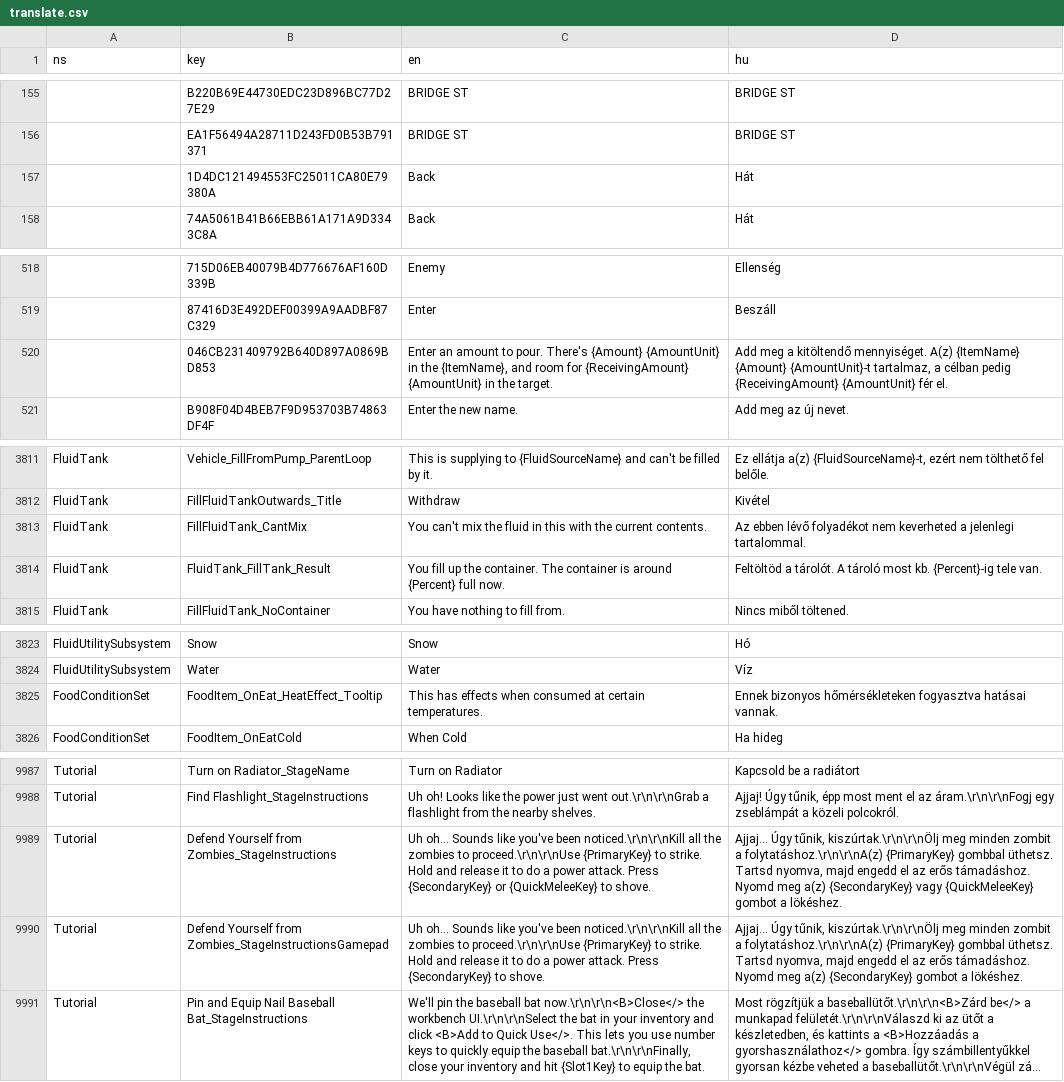
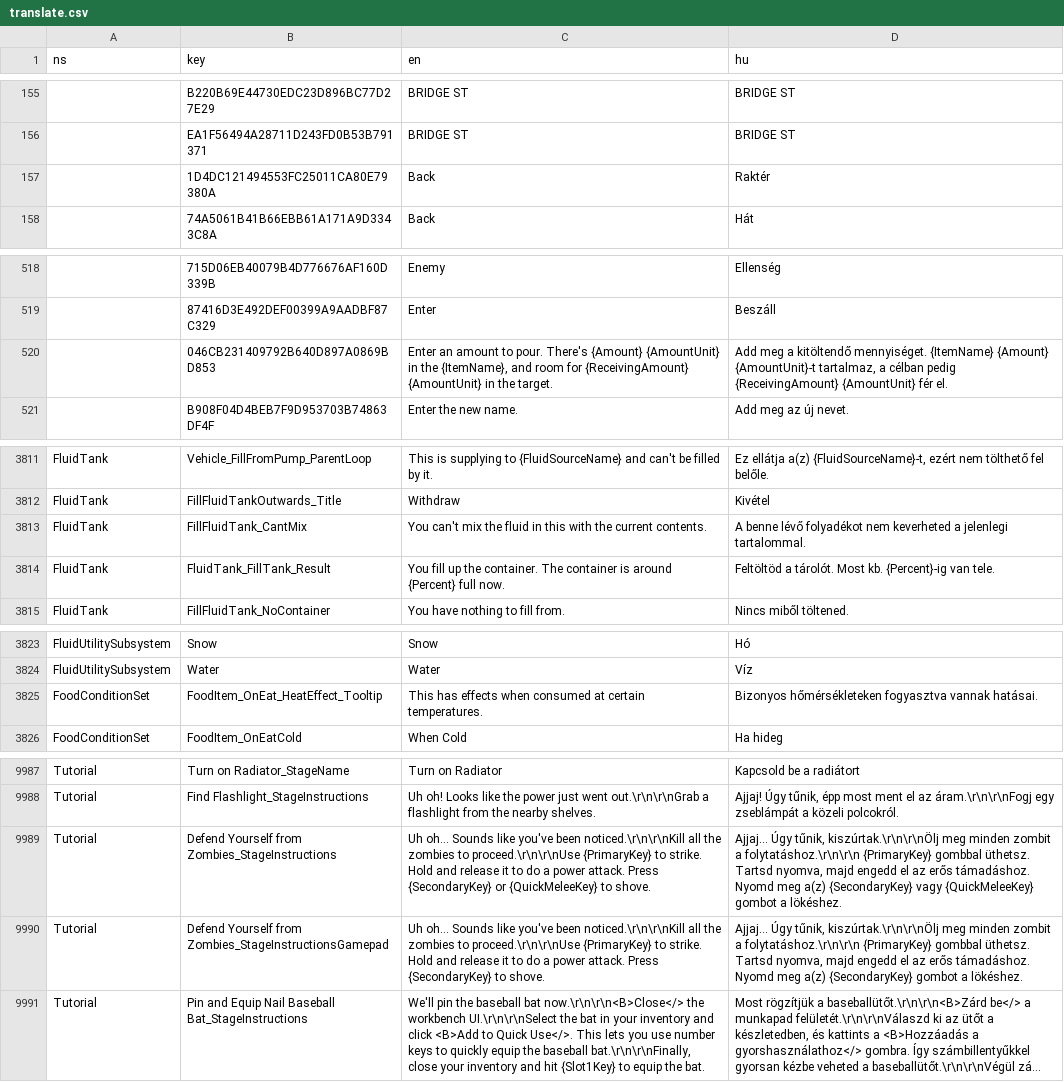
Before and after one commit to wrobi/VEIN-HU-Toolkit, a CSV file: translate.csv, drawn as a sheet; only a part is shown, gaps mark what is left out; long unchanged cells end in …; the diff covers the shown part only; the diff names each change by its address in the sheet, - before the commit and + after, or states it on an @@ line.

```diff
--- a/translate.csv
+++ b/translate.csv
-D157 (hu): Hát
+D157 (hu): Raktér
-D520 (hu): …kitöltendő mennyiséget. A(z) {ItemName} {Amount}…
+D520 (hu): …kitöltendő mennyiséget. {ItemName} {Amount}…
-D3813 (hu): Az ebben lévő folyadékot…
+D3813 (hu): A benne lévő folyadékot…
-D3814 (hu): …a tárolót. A tároló most kb. {Percent}-ig tele van.
+D3814 (hu): …a tárolót. Most kb. {Percent}-ig van tele.
-D3825 (hu): Ennek bizonyos hőmérsékleteken fogyasztva hatásai vannak.
+D3825 (hu): Bizonyos hőmérsékleteken fogyasztva vannak hatásai.
-D9989 (hu): …zombit a folytatáshoz.\r\n\r\nA(z) {PrimaryKey} gombbal…
+D9989 (hu): …zombit a folytatáshoz.\r\n\r\n {PrimaryKey} gombbal…
-D9990 (hu): …zombit a folytatáshoz.\r\n\r\nA(z) {PrimaryKey} gombbal…
+D9990 (hu): …zombit a folytatáshoz.\r\n\r\n {PrimaryKey} gombbal…
```
Also changed, not shown: 32 edited cells elsewhere in this file, 1 other file.
